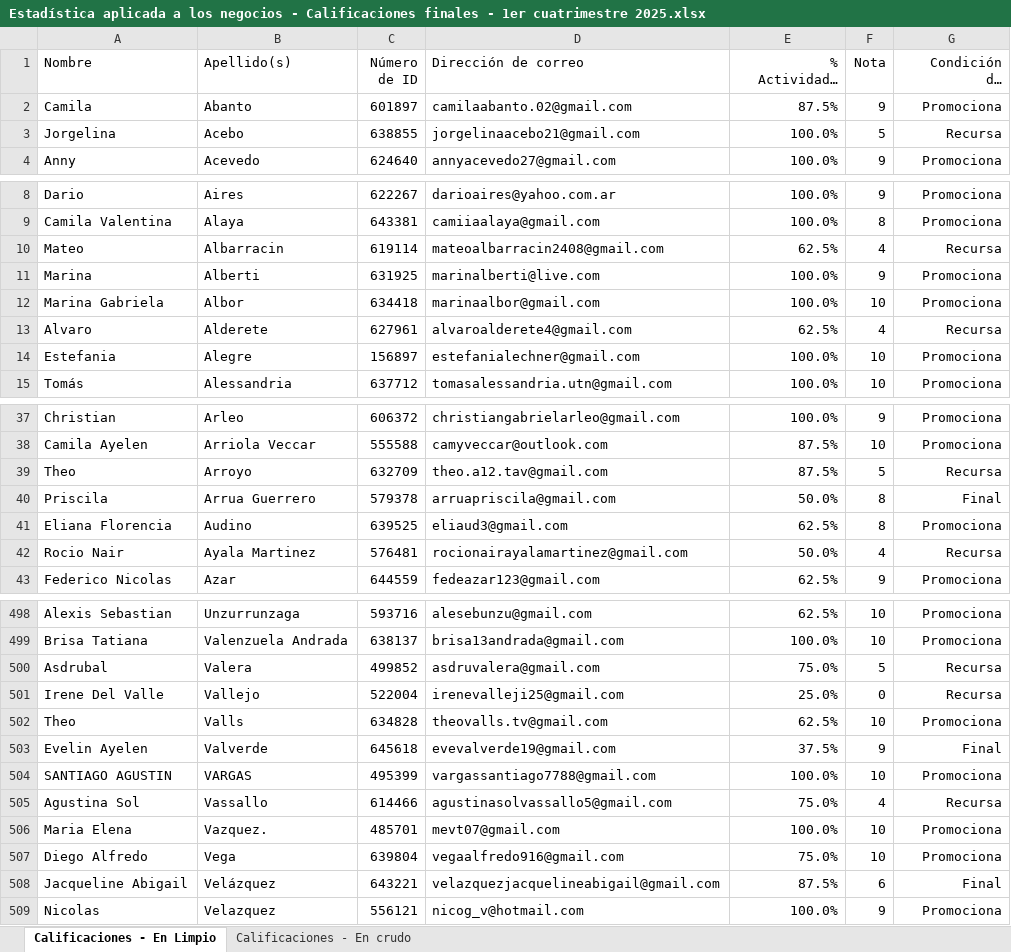
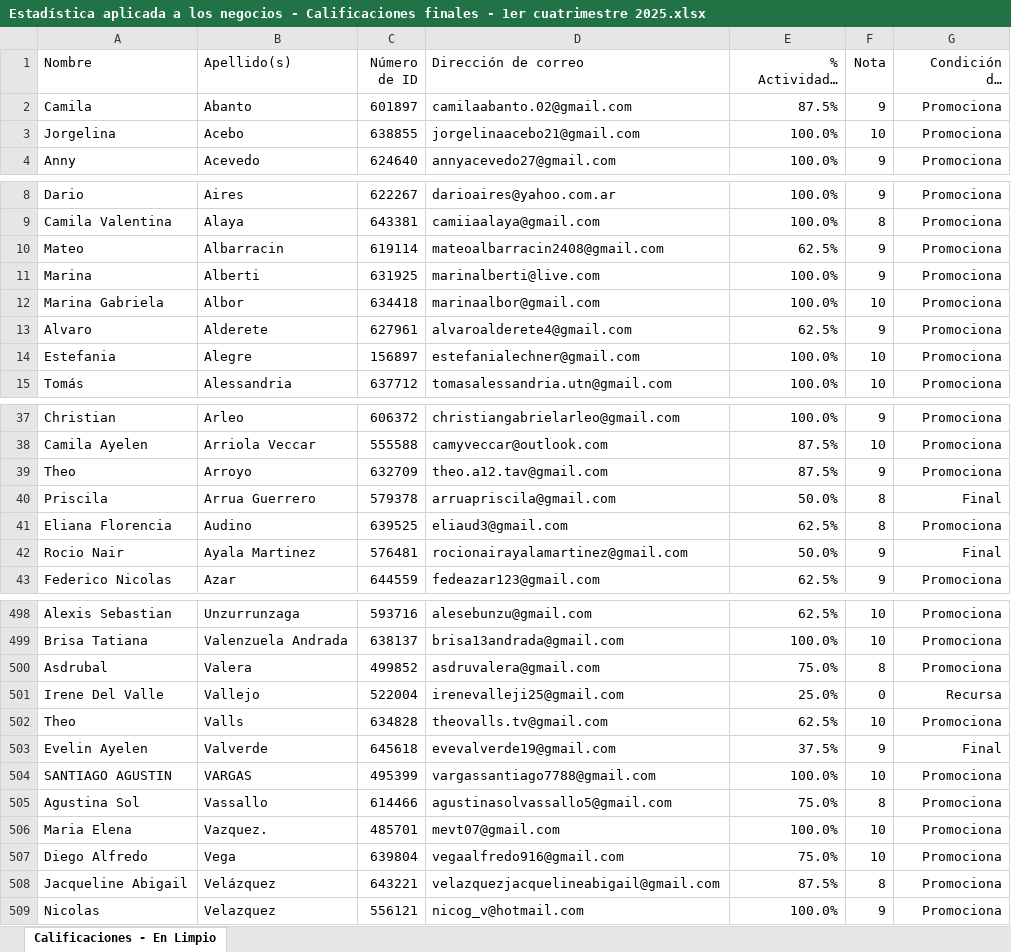
Before and after one commit to juan-gallardo/calificaciones_estadistica_aplicada_a_negocios, an Excel workbook: Estadística aplicada a los negocios - Calificaciones finales - 1er cuatrimestre 2025.xlsx, sheet Calificaciones - En Limpio, drawn as a sheet; only a part is shown, gaps mark what is left out; long unchanged cells end in …; values as stored, in another font and other column widths than the file's, no borders; conditional formats not drawn; the diff covers the shown part only; the diff names each change by its address in the sheet, - before the commit and + after, or states it on an @@ line.

Commit message:
Agregue notas de los recuperatorios

```diff
--- a/Estadística aplicada a los negocios - Calificaciones finales - 1er cuatrimestre 2025.xlsx (sheet Calificaciones - En Limpio)
+++ b/Estadística aplicada a los negocios - Calificaciones finales - 1er cuatrimestre 2025.xlsx (sheet Calificaciones - En Limpio)
-sheet tab: Calificaciones - En crudo
-F3 (Nota): 5
+F3 (Nota): 10
-G3 (Condición del estudiante): Recursa
+G3 (Condición del estudiante): Promociona
-F10 (Nota): 4
+F10 (Nota): 9
-G10 (Condición del estudiante): Recursa
+G10 (Condición del estudiante): Promociona
-F13 (Nota): 4
+F13 (Nota): 9
-G13 (Condición del estudiante): Recursa
+G13 (Condición del estudiante): Promociona
-F39 (Nota): 5
+F39 (Nota): 9
-G39 (Condición del estudiante): Recursa
+G39 (Condición del estudiante): Promociona
-F42 (Nota): 4
+F42 (Nota): 9
-G42 (Condición del estudiante): Recursa
+G42 (Condición del estudiante): Final
-F500 (Nota): 5
+F500 (Nota): 8
-G500 (Condición del estudiante): Recursa
+G500 (Condición del estudiante): Promociona
-F505 (Nota): 4
+F505 (Nota): 8
-G505 (Condición del estudiante): Recursa
+G505 (Condición del estudiante): Promociona
-F508 (Nota): 6
+F508 (Nota): 8
-G508 (Condición del estudiante): Final
+G508 (Condición del estudiante): Promociona
```
Also changed, not shown: 51 edited cells elsewhere in this sheet.
